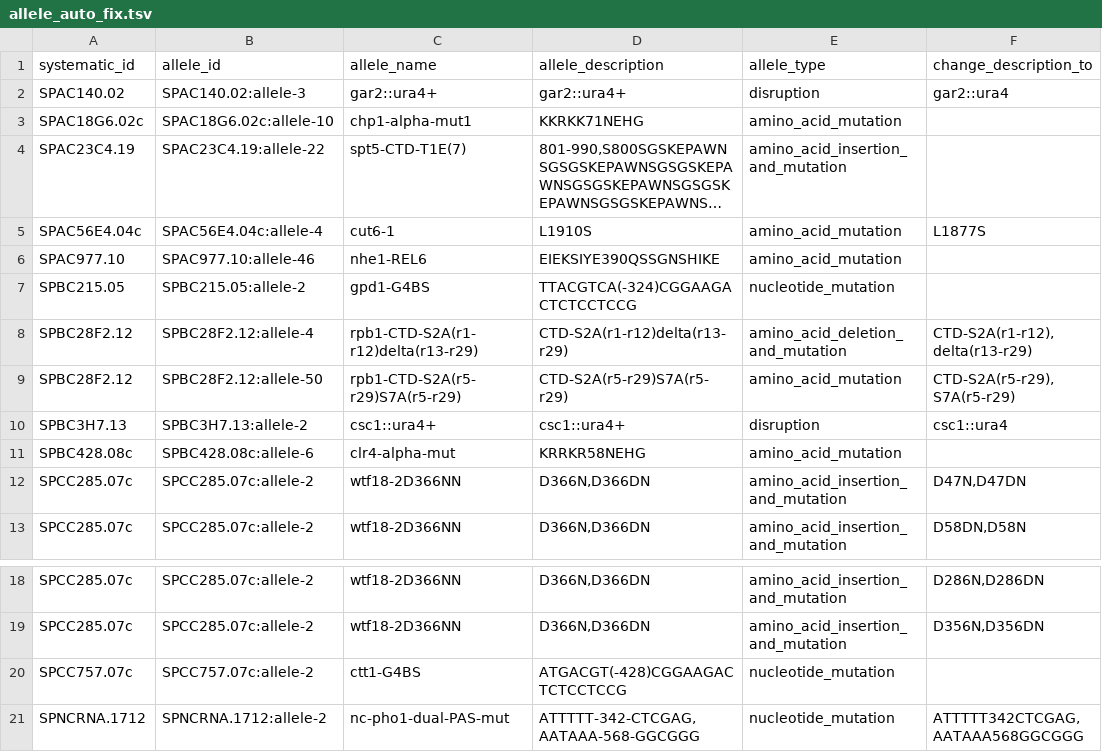
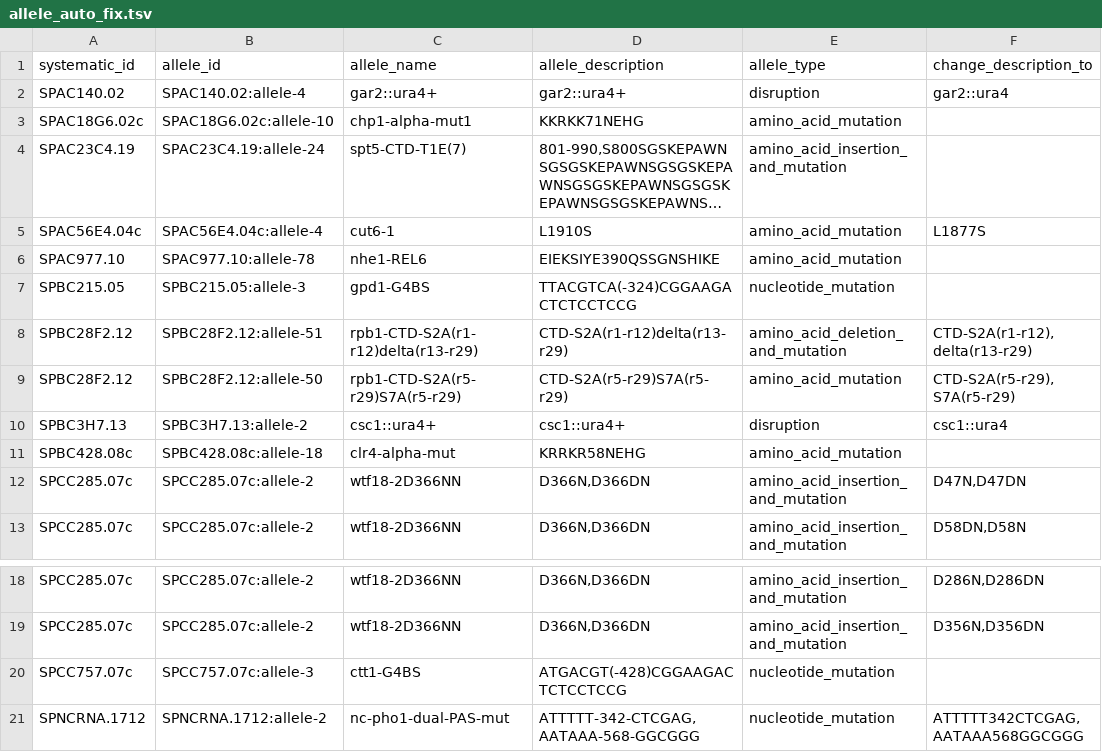
Before and after one commit to pombase/allele_qc, a TSV file: results/allele_auto_fix.tsv, drawn as a sheet; only a part is shown, gaps mark what is left out; long unchanged cells end in …; the diff names each change by its address in the sheet, - before the commit and + after, or states it on an @@ line.

```diff
--- a/results/allele_auto_fix.tsv
+++ b/results/allele_auto_fix.tsv
-B2 (allele_id): SPAC140.02:allele-3
+B2 (allele_id): SPAC140.02:allele-4
-B4 (allele_id): SPAC23C4.19:allele-22
+B4 (allele_id): SPAC23C4.19:allele-24
-B6 (allele_id): SPAC977.10:allele-46
+B6 (allele_id): SPAC977.10:allele-78
-B7 (allele_id): SPBC215.05:allele-2
+B7 (allele_id): SPBC215.05:allele-3
-B8 (allele_id): SPBC28F2.12:allele-4
+B8 (allele_id): SPBC28F2.12:allele-51
-B11 (allele_id): SPBC428.08c:allele-6
+B11 (allele_id): SPBC428.08c:allele-18
-B20 (allele_id): SPCC757.07c:allele-2
+B20 (allele_id): SPCC757.07c:allele-3
```
Also changed, not shown: results/allele_cannot_fix_other_errors.tsv, results/protein_modification_cannot_fix_other_errors.tsv, 8 other files.
